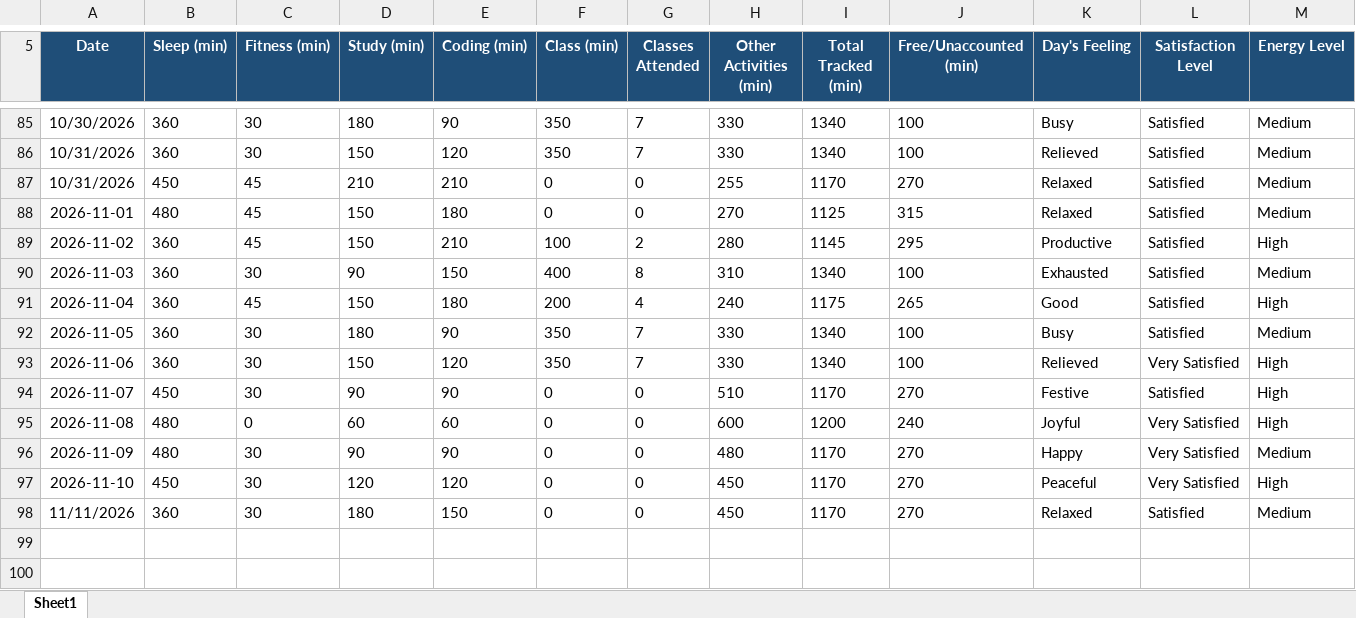
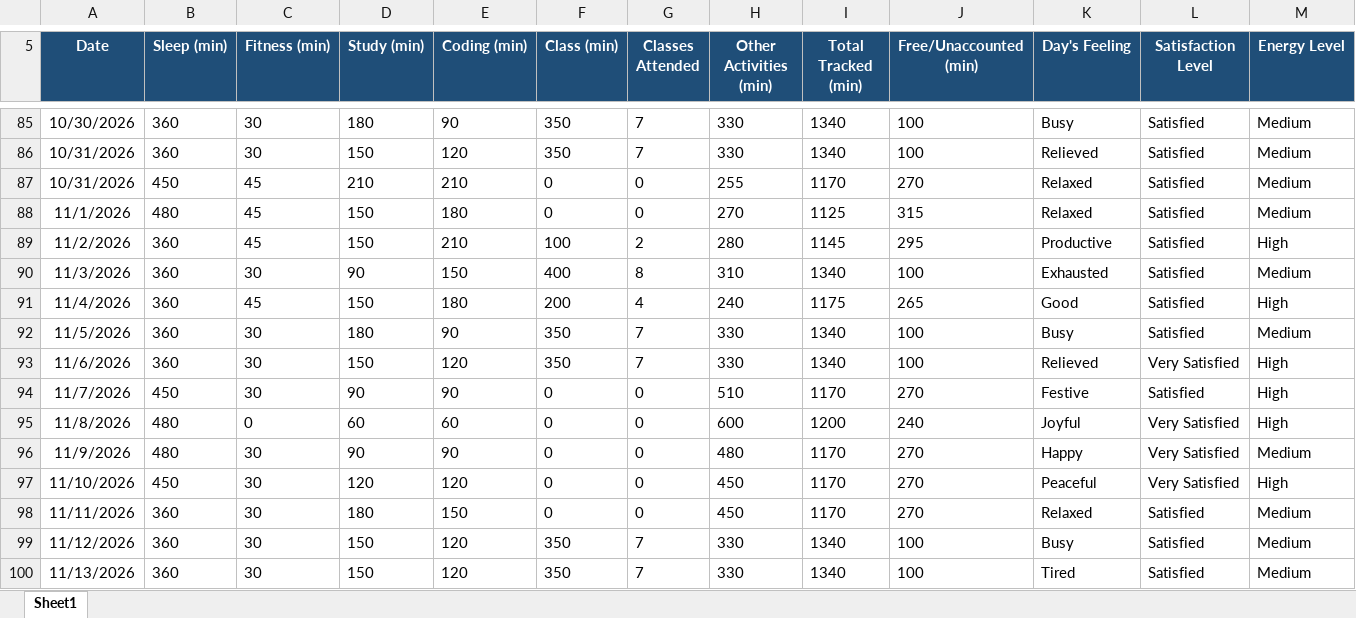
Before and after one commit to Palakjoya/776, an Excel workbook: CAP776 (PYTHON).xlsx, sheet Sheet1, drawn as a sheet; only a part is shown, gaps mark what is left out; values as stored, in another font and other column widths than the file's, no borders; rows hold the shown columns only; the diff names each change by its address in the sheet, - before the commit and + after, or states it on an @@ line.

Commit message:
Update CAP776 (PYTHON).xlsx

```diff
--- a/CAP776 (PYTHON).xlsx (sheet Sheet1)
+++ b/CAP776 (PYTHON).xlsx (sheet Sheet1)
-A88 (Date): 2026-11-01
+A88 (Date): 11/1/2026
-A89 (Date): 2026-11-02
+A89 (Date): 11/2/2026
-A90 (Date): 2026-11-03
+A90 (Date): 11/3/2026
-A91 (Date): 2026-11-04
+A91 (Date): 11/4/2026
-A92 (Date): 2026-11-05
+A92 (Date): 11/5/2026
-A93 (Date): 2026-11-06
+A93 (Date): 11/6/2026
-A94 (Date): 2026-11-07
+A94 (Date): 11/7/2026
-A95 (Date): 2026-11-08
+A95 (Date): 11/8/2026
-A96 (Date): 2026-11-09
+A96 (Date): 11/9/2026
-A97 (Date): 2026-11-10
+A97 (Date): 11/10/2026
+row 99: 11/12/2026 | 360 | 30 | 150 | 120 | 350 | 7 | 330 | 1340 | 100 | Busy | Satisfied | Medium
+row 100: 11/13/2026 | 360 | 30 | 150 | 120 | 350 | 7 | 330 | 1340 | 100 | Tired | Satisfied | Medium
```
